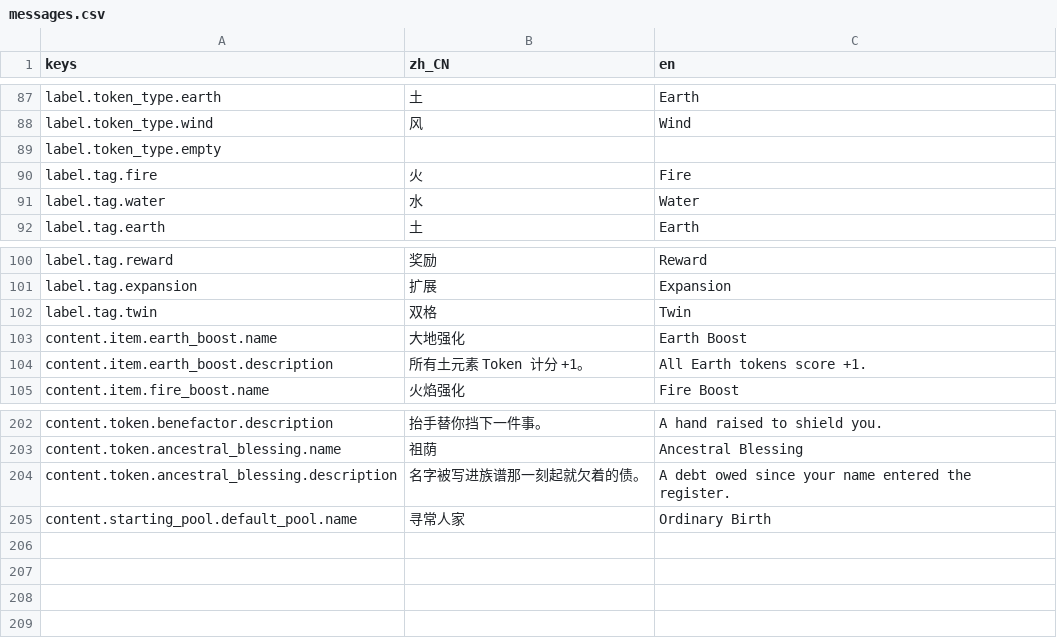
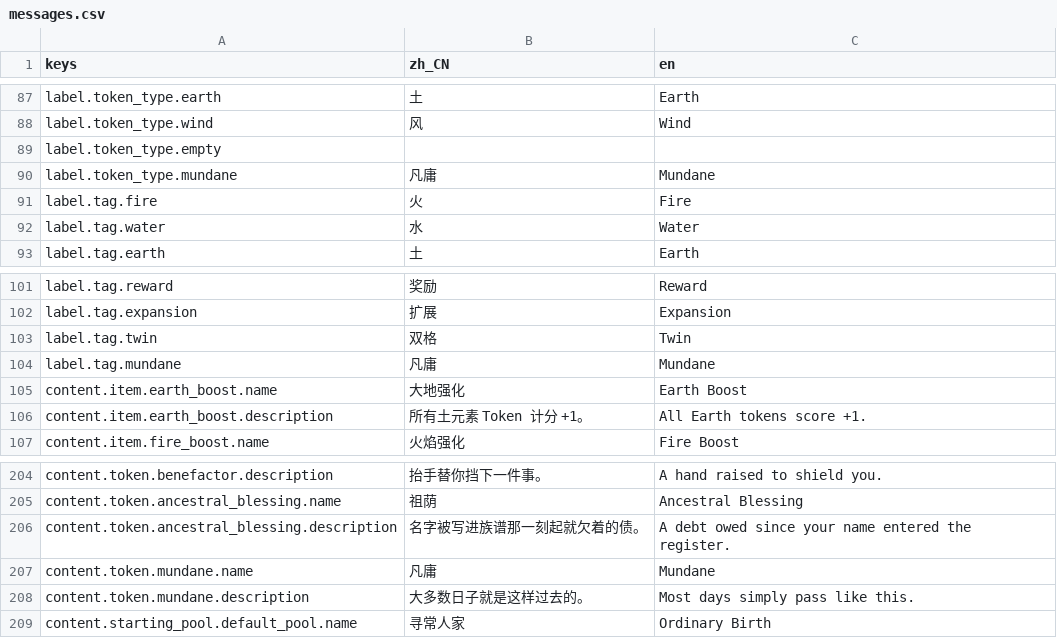
Before and after one commit to HAHAHA44/slot-roguelike-game, a CSV file: locale/messages.csv, drawn as a sheet; only a part is shown, gaps mark what is left out; the diff names each change by its address in the sheet, - before the commit and + after, or states it on an @@ line.

Commit message:
feat(M1): 池子不足 12 张时用「凡庸」补满盘面
新增 RingBoardService.fill_from_pool：洗牌铺满 12 格，池子不够就用补位
token 顶上剩余槽位。之前少于 12 张会留空槽，玩家看到的是一个没有解释的
黑洞；补位 token 让「少一张」在盘上有具体形状。

凡庸 base_score 1、无 effect、无生肖共鸣——它就是「什么都没发生的一年」。
刻意不给它联动：补位反而多出联动的话，删牌的取舍就假了。

补位 token 的 id 配在 StartingPoolDefinition.filler_token_id，不写死在
代码里。它指向的 token 是否存在只有全量加载后才查得到，所以这条断言放在
test_content_registry 而不是单资源校验器里。

```diff
--- a/locale/messages.csv
+++ b/locale/messages.csv
+row 90: label.token_type.mundane | 凡庸 | Mundane
+row 104: label.tag.mundane | 凡庸 | Mundane
+row 207: content.token.mundane.name | 凡庸 | Mundane
+row 208: content.token.mundane.description | 大多数日子就是这样过去的。 | Most days simply pass like this.
```
Also changed, not shown: 6 other files.
